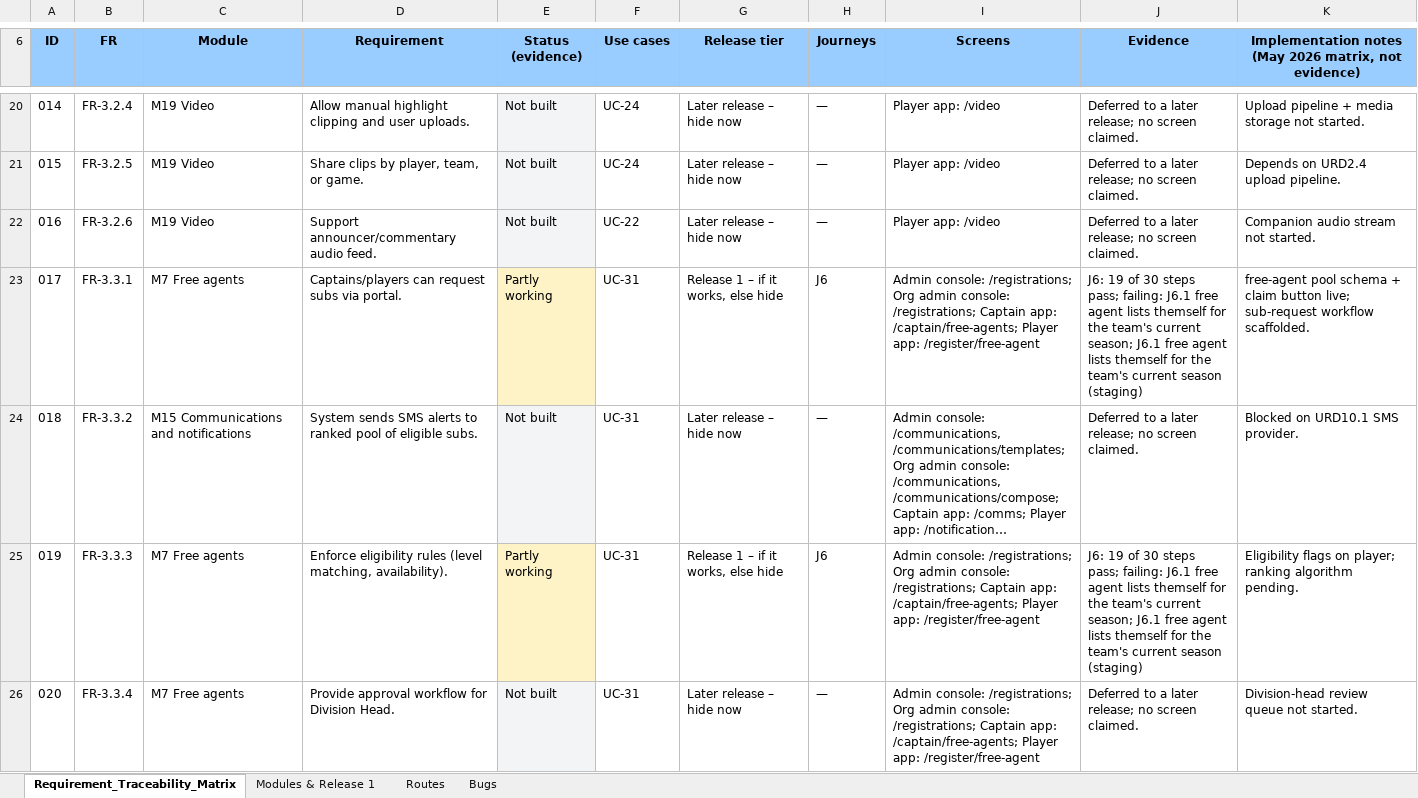
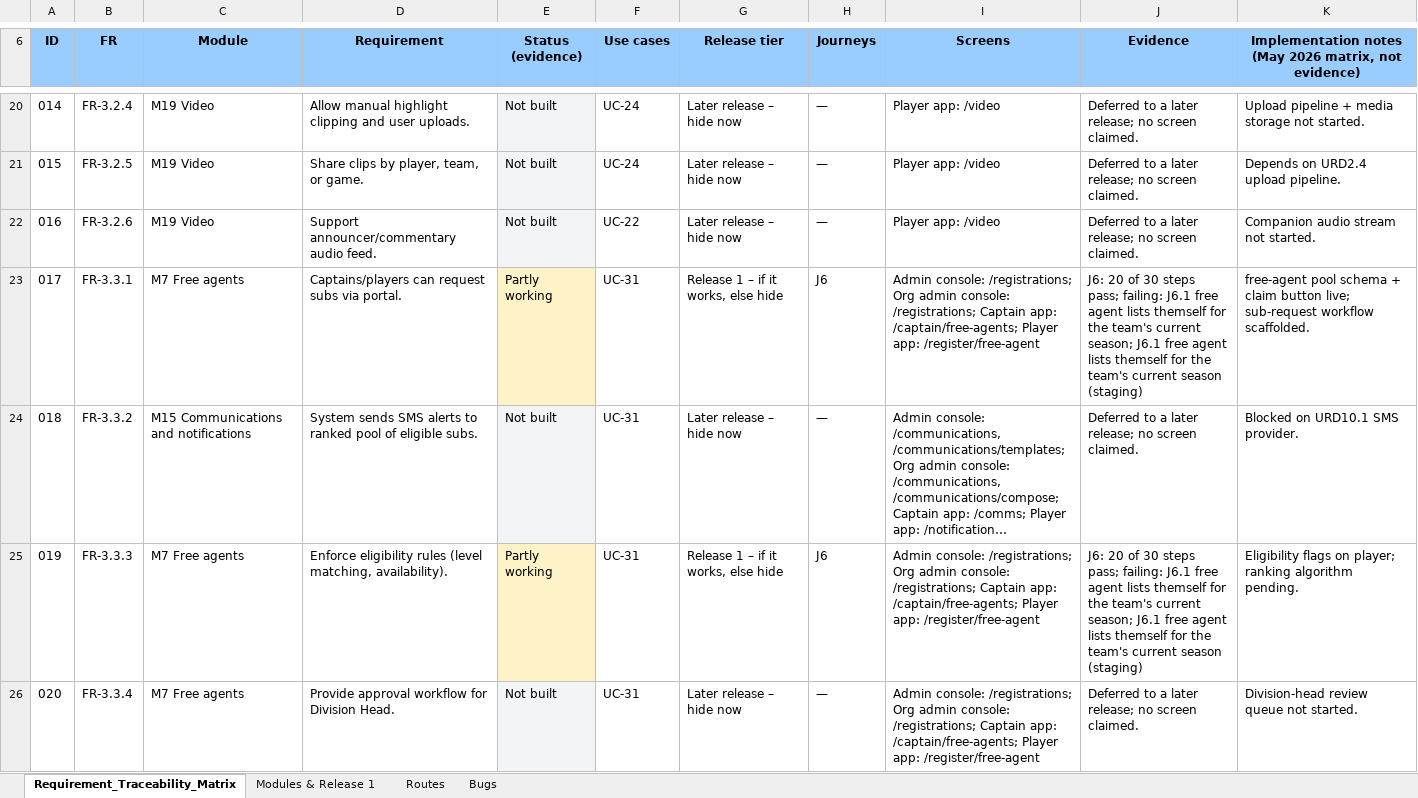
Before and after one commit to sportspulseco-cell/sp, an Excel workbook: doc/traceability-matrix.xlsx, sheet Requirement_Traceability_Matrix, drawn as a sheet; only a part is shown, gaps mark what is left out; long unchanged cells end in …; values as stored, in another font and other column widths than the file's, no borders; conditional formats not drawn; the diff covers the shown part only; the diff names each change by its address in the sheet, - before the commit and + after, or states it on an @@ line.

```diff
--- a/doc/traceability-matrix.xlsx (sheet Requirement_Traceability_Matrix)
+++ b/doc/traceability-matrix.xlsx (sheet Requirement_Traceability_Matrix)
-J23 (Evidence): J6: 19 of 30…
+J23 (Evidence): J6: 20 of 30…
-J25 (Evidence): J6: 19 of 30…
+J25 (Evidence): J6: 20 of 30…
```
Also changed, not shown: 6 edited cells elsewhere in this sheet, sheet Routes, sheet Bugs, 2 other files.
